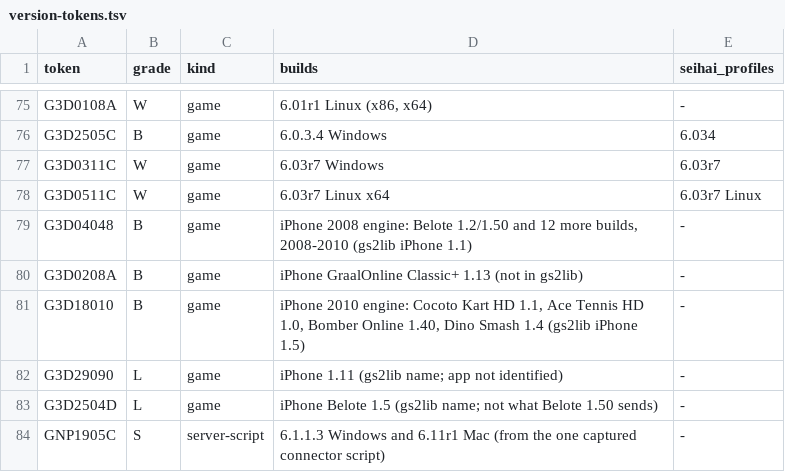
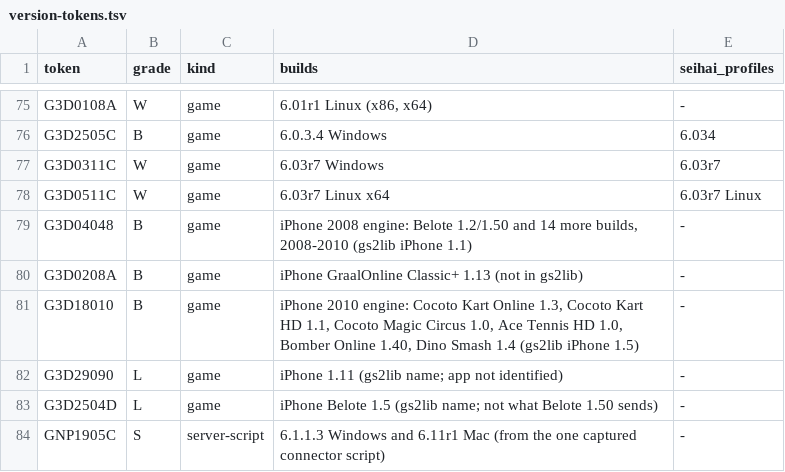
Before and after one commit to squirelworks/seihai-core, a TSV file: documentation/version-tokens.tsv, drawn as a sheet; only a part is shown, gaps mark what is left out.

```diff
--- a/documentation/version-tokens.tsv
+++ b/documentation/version-tokens.tsv
@@ -78,5 +78,5 @@ G3D0311C	W	game	6.03r7 Windows	6.03r7
 G3D0511C	W	game	6.03r7 Linux x64	6.03r7 Linux
-G3D04048	B	game	iPhone 2008 engine: Belote 1.2/1.50 and 12 more builds, 2008-2010 (gs2lib iPhone 1.1)	-
+G3D04048	B	game	iPhone 2008 engine: Belote 1.2/1.50 and 14 more builds, 2008-2010 (gs2lib iPhone 1.1)	-
 G3D0208A	B	game	iPhone GraalOnline Classic+ 1.13 (not in gs2lib)	-
-G3D18010	B	game	iPhone 2010 engine: Cocoto Kart HD 1.1, Ace Tennis HD 1.0, Bomber Online 1.40, Dino Smash 1.4 (gs2lib iPhone 1.5)	-
+G3D18010	B	game	iPhone 2010 engine: Cocoto Kart Online 1.3, Cocoto Kart HD 1.1, Cocoto Magic Circus 1.0, Ace Tennis HD 1.0, Bomber Online 1.40, Dino Smash 1.4 (gs2lib iPhone 1.5)	-
 G3D29090	L	game	iPhone 1.11 (gs2lib name; app not identified)	-
```
Also changed, not shown: 4 other files.
